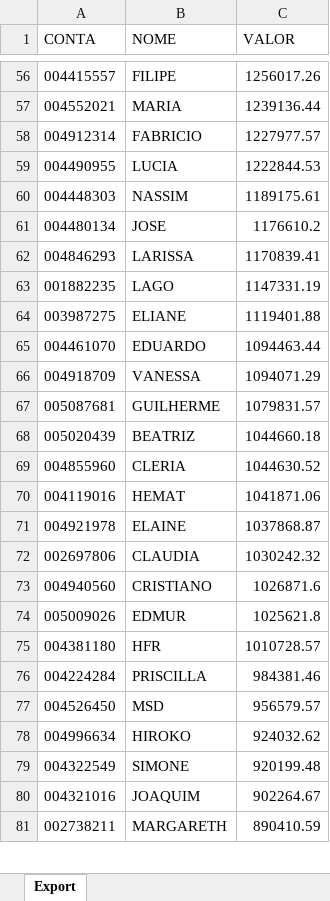
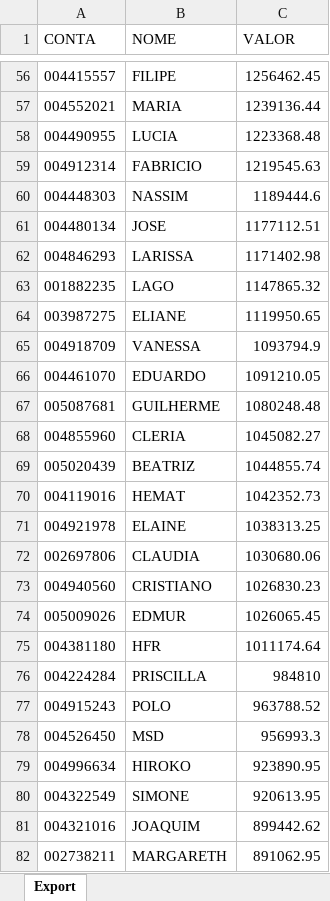
Before and after one commit to lauroteles/Mesa_de_opera-es, an Excel workbook: PL Total.xlsx, sheet Export, drawn as a sheet; only a part is shown, gaps mark what is left out; values as stored, in another font and other column widths than the file's, no borders; removed rows and columns are numbered as before the commit, all else as after; the diff covers the shown part only; the diff names each change by its address in the sheet, - before the commit and + after, or states it on an @@ line.

```diff
--- a/PL Total.xlsx (sheet Export)
+++ b/PL Total.xlsx (sheet Export)
-C56 (VALOR): 1256017.26
+C56 (VALOR): 1256462.45
-row 58: 004912314 | FABRICIO | 1227977.57
-C58 (VALOR): 1222844.53
+C58 (VALOR): 1223368.48
+row 59: 004912314 | FABRICIO | 1219545.63
-C60 (VALOR): 1189175.61
+C60 (VALOR): 1189444.6
-C61 (VALOR): 1176610.2
+C61 (VALOR): 1177112.51
-C62 (VALOR): 1170839.41
+C62 (VALOR): 1171402.98
-C63 (VALOR): 1147331.19
+C63 (VALOR): 1147865.32
-C64 (VALOR): 1119401.88
+C64 (VALOR): 1119950.65
-row 65: 004461070 | EDUARDO | 1094463.44
-C65 (VALOR): 1094071.29
+C65 (VALOR): 1093794.9
+row 66: 004461070 | EDUARDO | 1091210.05
-C67 (VALOR): 1079831.57
+C67 (VALOR): 1080248.48
-row 68: 005020439 | BEATRIZ | 1044660.18
-C68 (VALOR): 1044630.52
+C68 (VALOR): 1045082.27
+row 69: 005020439 | BEATRIZ | 1044855.74
-C70 (VALOR): 1041871.06
+C70 (VALOR): 1042352.73
-C71 (VALOR): 1037868.87
+C71 (VALOR): 1038313.25
-C72 (VALOR): 1030242.32
+C72 (VALOR): 1030680.06
-C73 (VALOR): 1026871.6
+C73 (VALOR): 1026830.23
-C74 (VALOR): 1025621.8
+C74 (VALOR): 1026065.45
-C75 (VALOR): 1010728.57
+C75 (VALOR): 1011174.64
-C76 (VALOR): 984381.46
+C76 (VALOR): 984810
+row 77: 004915243 | POLO | 963788.52
-C78 (VALOR): 956579.57
+C78 (VALOR): 956993.3
-C79 (VALOR): 924032.62
+C79 (VALOR): 923890.95
-C80 (VALOR): 920199.48
+C80 (VALOR): 920613.95
-C81 (VALOR): 902264.67
+C81 (VALOR): 899442.62
-C82 (VALOR): 890410.59
+C82 (VALOR): 891062.95
```
Also changed, not shown: 36 added rows, 35 removed rows and 421 edited cells elsewhere in this sheet, Curva_comdinheiro.xlsx, Posição.xlsx, 2 other files.
